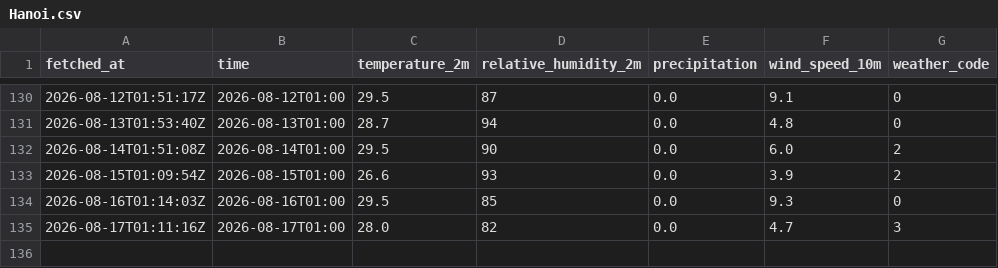
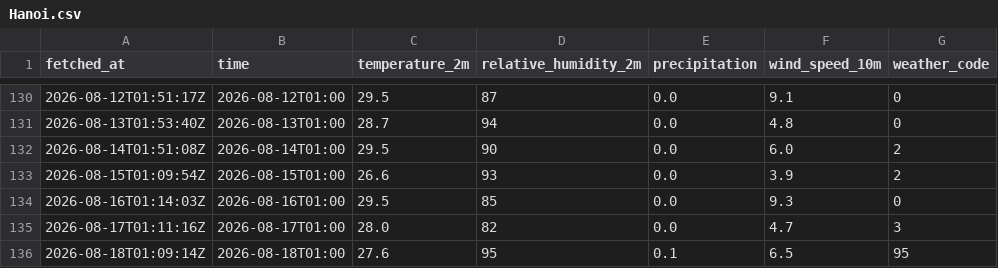
Before and after one commit to CrisAQ2410/weather_log, a CSV file: data/weather/Hanoi.csv, drawn as a sheet; only a part is shown, gaps mark what is left out; the diff names each change by its address in the sheet, - before the commit and + after, or states it on an @@ line.

Commit message:
data: update weather data - 2026-08-18 01:09 UTC

```diff
--- a/data/weather/Hanoi.csv
+++ b/data/weather/Hanoi.csv
+row 136: 2026-08-18T01:09:14Z | 2026-08-18T01:00 | 27.6 | 95 | 0.1 | 6.5 | 95
```
Also changed, not shown: data/weather/Da_Nang.csv, data/weather/Ho_Chi_Minh.csv.
